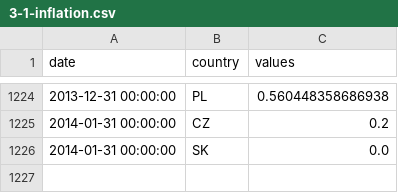
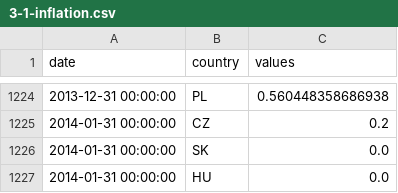
Before and after one commit to ceumicrodata/defacto-data, a CSV file: staging/3-1-inflation.csv, drawn as a sheet; only a part is shown, gaps mark what is left out; the diff names each change by its address in the sheet, - before the commit and + after, or states it on an @@ line.

Commit message:
Update 3-1-inflation.csv
http://www.ksh.hu/docs/hun/xftp/gyor/far/far21401.pdf

```diff
--- a/staging/3-1-inflation.csv
+++ b/staging/3-1-inflation.csv
+row 1227: 2014-01-31 00:00:00 | HU | 0.0
```
